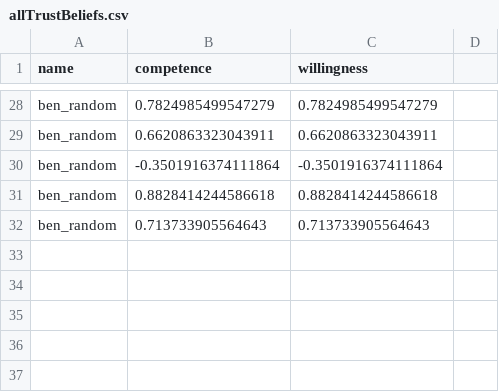
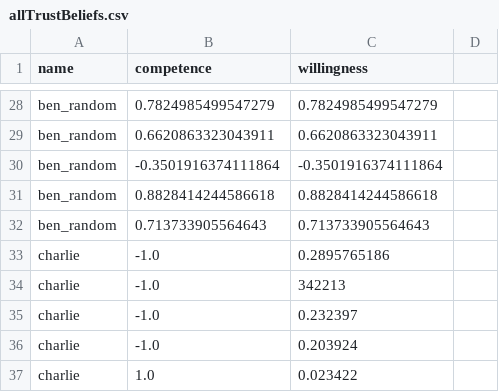
Before and after one commit to cai-group-24/trust-model-game, a CSV file: beliefs/allTrustBeliefs.csv, drawn as a sheet; only a part is shown, gaps mark what is left out; the diff names each change by its address in the sheet, - before the commit and + after, or states it on an @@ line.

Commit message:
Added trust values.

```diff
--- a/beliefs/allTrustBeliefs.csv
+++ b/beliefs/allTrustBeliefs.csv
+row 33: charlie | -1.0 | 0.2895765186
+row 34: charlie | -1.0 | 342213
+row 35: charlie | -1.0 | 0.232397
+row 36: charlie | -1.0 | 0.203924
+row 37: charlie | 1.0 | 0.023422
```
